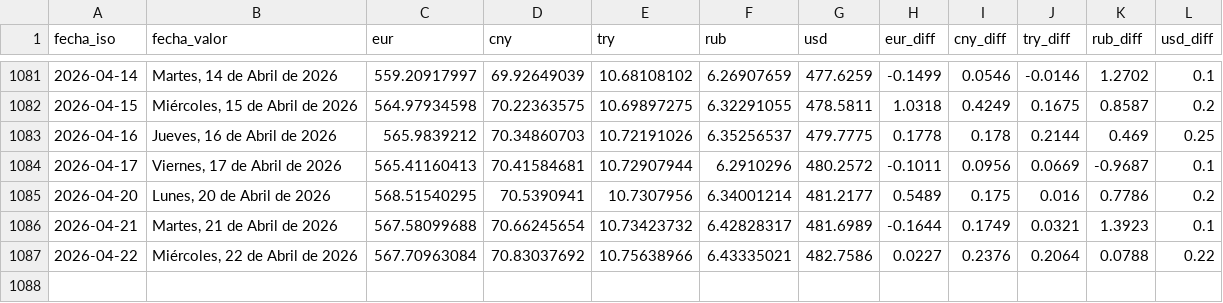
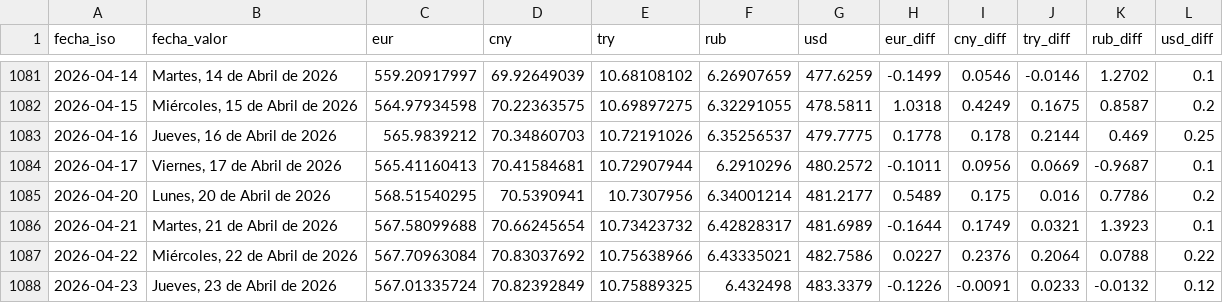
Before and after one commit to ESuarezPeraza/API-BCV, a CSV file: historial_bcv.csv, drawn as a sheet; only a part is shown, gaps mark what is left out.

Commit message:
Actualización automática de tasa BCV

```diff
--- a/historial_bcv.csv
+++ b/historial_bcv.csv
@@ -1087 +1087,2 @@ fecha_iso,fecha_valor,eur,cny,try,rub,usd,eur_diff,cny_diff,try_diff,rub_diff,us
 2026-04-22,"Miércoles, 22 de Abril de 2026",567.70963084,70.83037692,10.75638966,6.43335021,482.7586,0.0227,0.2376,0.2064,0.0788,0.22
+2026-04-23,"Jueves, 23 de Abril de 2026",567.01335724,70.82392849,10.75889325,6.432498,483.3379,-0.1226,-0.0091,0.0233,-0.0132,0.12
```
